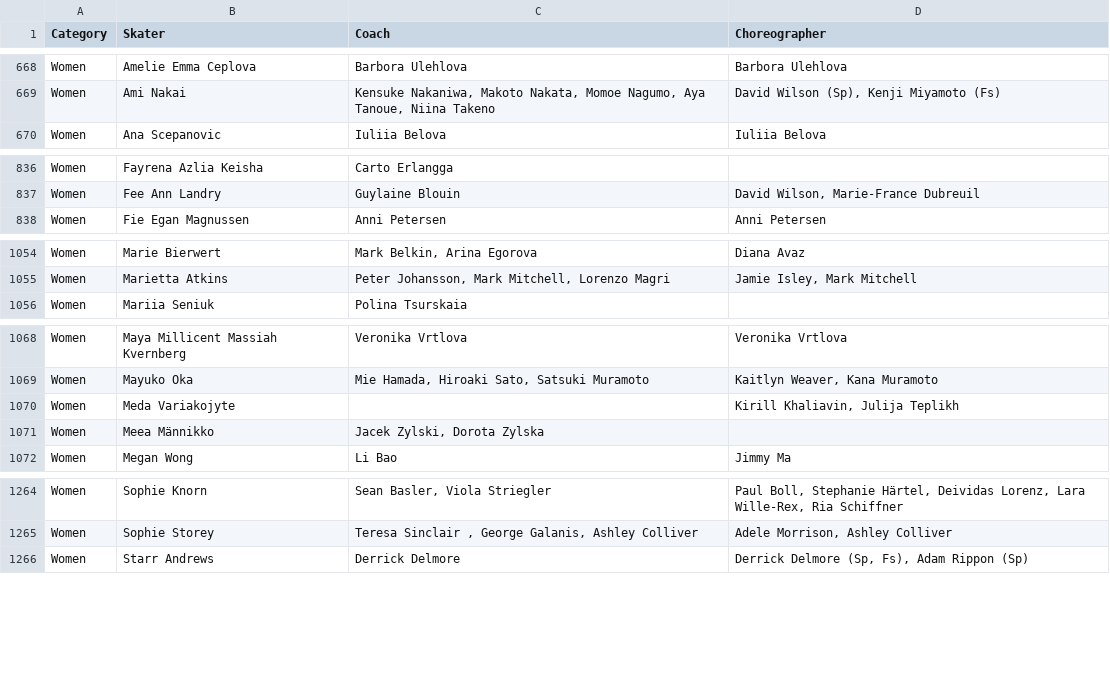
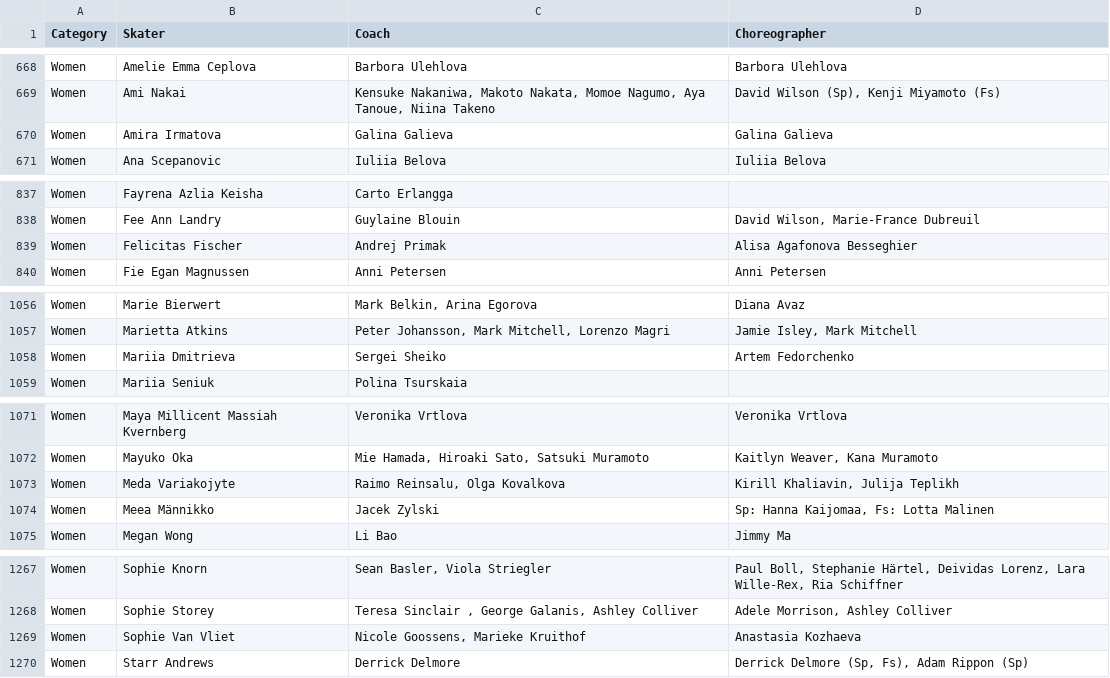
Before and after one commit to edomt/isu-data, a CSV file: data.csv, drawn as a sheet; only a part is shown, gaps mark what is left out; the diff covers the shown part only.

Commit message:
ISU: automated update

```diff
--- a/data.csv
+++ b/data.csv
@@ -669,2 +669,3 @@ Women,Amelie Emma Ceplova,Barbora Ulehlova,Barbora Ulehlova
 Women,Ami Nakai,"Kensuke Nakaniwa, Makoto Nakata, Momoe Nagumo, Aya Tanoue, Niina Takeno","David Wilson (Sp), Kenji Miyamoto (Fs)"
+Women,Amira Irmatova,Galina Galieva,Galina Galieva
 Women,Ana Scepanovic,Iuliia Belova,Iuliia Belova
@@ -837,2 +838,3 @@ Women,Fayrena Azlia Keisha,Carto Erlangga,
 Women,Fee Ann Landry,Guylaine Blouin,"David Wilson, Marie-France Dubreuil"
+Women,Felicitas Fischer,Andrej Primak,Alisa Agafonova Besseghier
 Women,Fie Egan Magnussen,Anni Petersen,Anni Petersen
@@ -1055,2 +1057,3 @@ Women,Marie Bierwert,"Mark Belkin, Arina Egorova",Diana Avaz
 Women,Marietta Atkins,"Peter Johansson, Mark Mitchell, Lorenzo Magri","Jamie Isley, Mark Mitchell"
+Women,Mariia Dmitrieva,Sergei Sheiko,Artem Fedorchenko
 Women,Mariia Seniuk,Polina Tsurskaia,
@@ -1069,4 +1072,4 @@ Women,Maya Millicent Massiah Kvernberg,Veronika Vrtlova,Veronika Vrtlova
 Women,Mayuko Oka,"Mie Hamada, Hiroaki Sato, Satsuki Muramoto","Kaitlyn Weaver, Kana Muramoto"
-Women,Meda Variakojyte,,"Kirill Khaliavin, Julija Teplikh"
-Women,Meea Männikko,"Jacek Zylski, Dorota Zylska",
+Women,Meda Variakojyte,"Raimo Reinsalu, Olga Kovalkova","Kirill Khaliavin, Julija Teplikh"
+Women,Meea Männikko,Jacek Zylski,"Sp: Hanna Kaijomaa, Fs: Lotta Malinen"
 Women,Megan Wong,Li Bao,Jimmy Ma
@@ -1265,2 +1268,3 @@ Women,Sophie Knorn,"Sean Basler, Viola Striegler","Paul Boll, Stephanie Härtel,
 Women,Sophie Storey,"Teresa Sinclair , George Galanis, Ashley Colliver","Adele Morrison, Ashley Colliver"
+Women,Sophie Van Vliet,"Nicole Goossens, Marieke Kruithof",Anastasia Kozhaeva
 Women,Starr Andrews,Derrick Delmore,"Derrick Delmore (Sp, Fs), Adam Rippon (Sp)"
```
Also changed, not shown: 10 edited cells elsewhere in this file.
